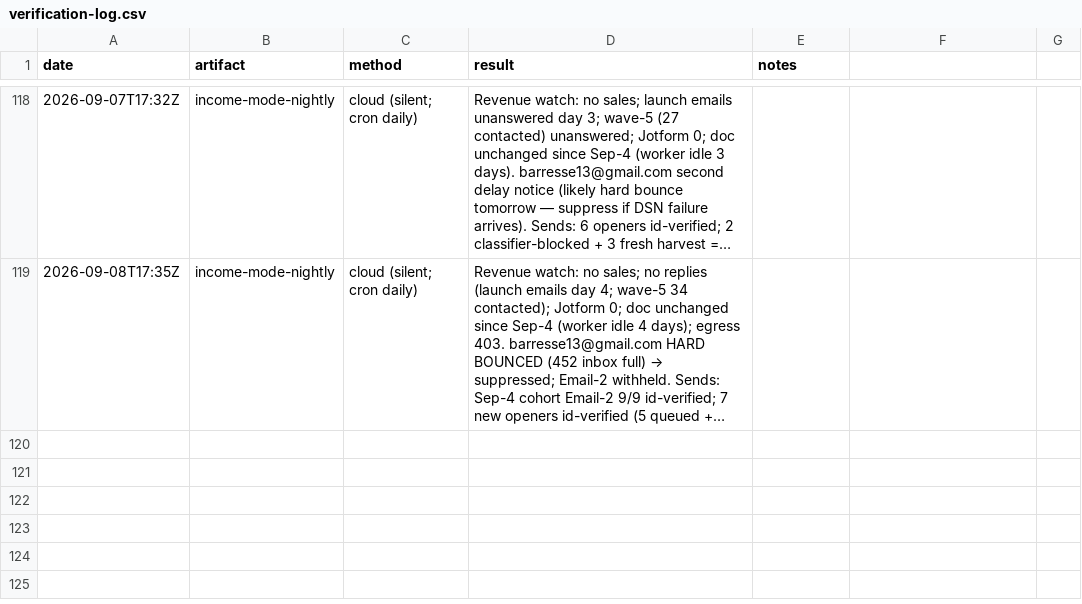
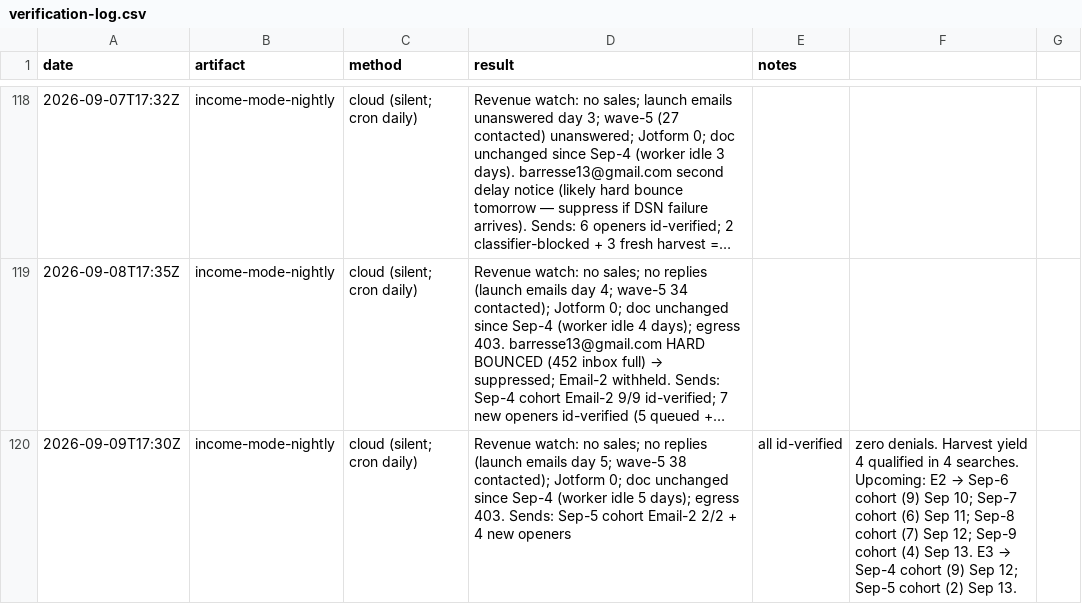
Before and after one commit to cmoney117/fb-marketplace-autoresponder, a CSV file: venture/07-automation/tracker/verification-log.csv, drawn as a sheet; only a part is shown, gaps mark what is left out; long unchanged cells end in …; the diff names each change by its address in the sheet, - before the commit and + after, or states it on an @@ line.

```diff
--- a/venture/07-automation/tracker/verification-log.csv
+++ b/venture/07-automation/tracker/verification-log.csv
+row 120: 2026-09-09T17:30Z | income-mode-nightly | cloud (silent; cron daily) | Revenue watch: no sales; no replies (launch emails day 5; wave-5 38 contacted); Jotform 0; doc unchanged since Sep-4 (worker idle 5 days); egress 403. Sends: Sep-5 cohort Email-2 2/2 + 4 new openers | all id-verified | zero denials. Harvest yield 4 qualified in 4 searches. Upcoming: E2 → Sep-6 cohort (9) Sep 10; Sep-7 cohort (6) Sep 11; Sep-8 cohort (7) Sep 12; Sep-9 cohort (4) Sep 13. E3 → Sep-4 cohort (9) Sep 12; Sep-5 cohort (2) Sep 13.
```
Also changed, not shown: venture/07-automation/tracker/outreach-log.csv.
